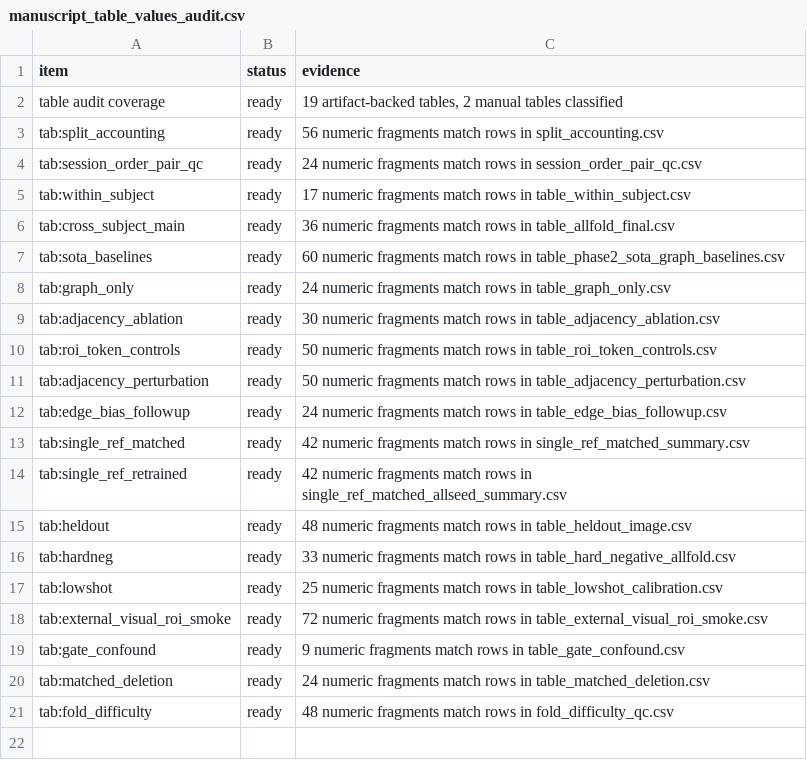
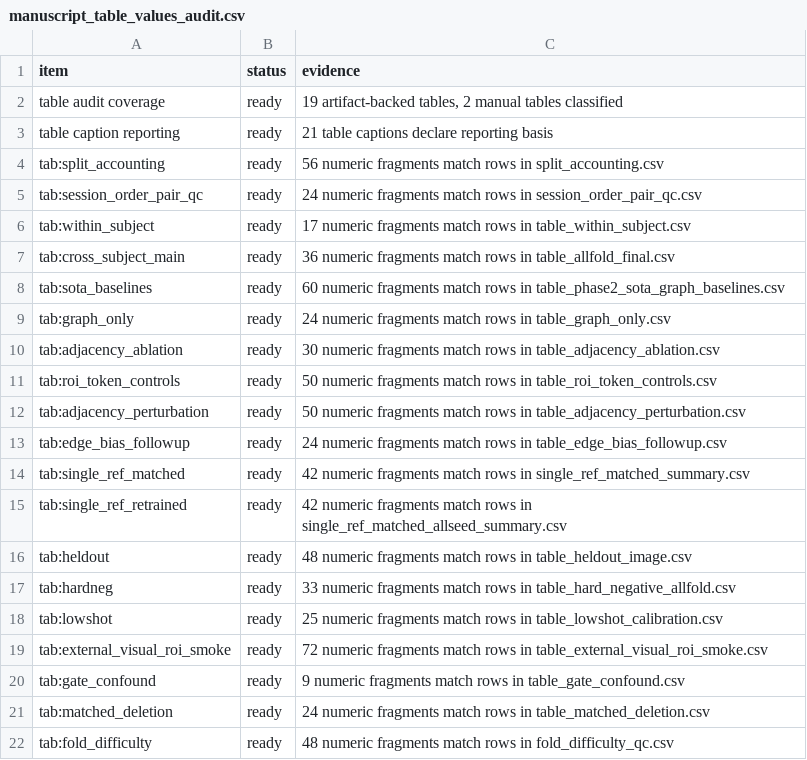
Before and after one commit to XialeiH/ReGraph-VLM, a CSV file: preproc_v0/repetition_familiarity/results/final_tables/manuscript_table_values_audit.csv, drawn as a sheet; the diff names each change by its address in the sheet, - before the commit and + after, or states it on an @@ line.

Commit message:
Audit manuscript table caption reporting

```diff
--- a/preproc_v0/repetition_familiarity/results/final_tables/manuscript_table_values_audit.csv
+++ b/preproc_v0/repetition_familiarity/results/final_tables/manuscript_table_values_audit.csv
+row 3: table caption reporting | ready | 21 table captions declare reporting basis
```
Also changed, not shown: 3 other files.
